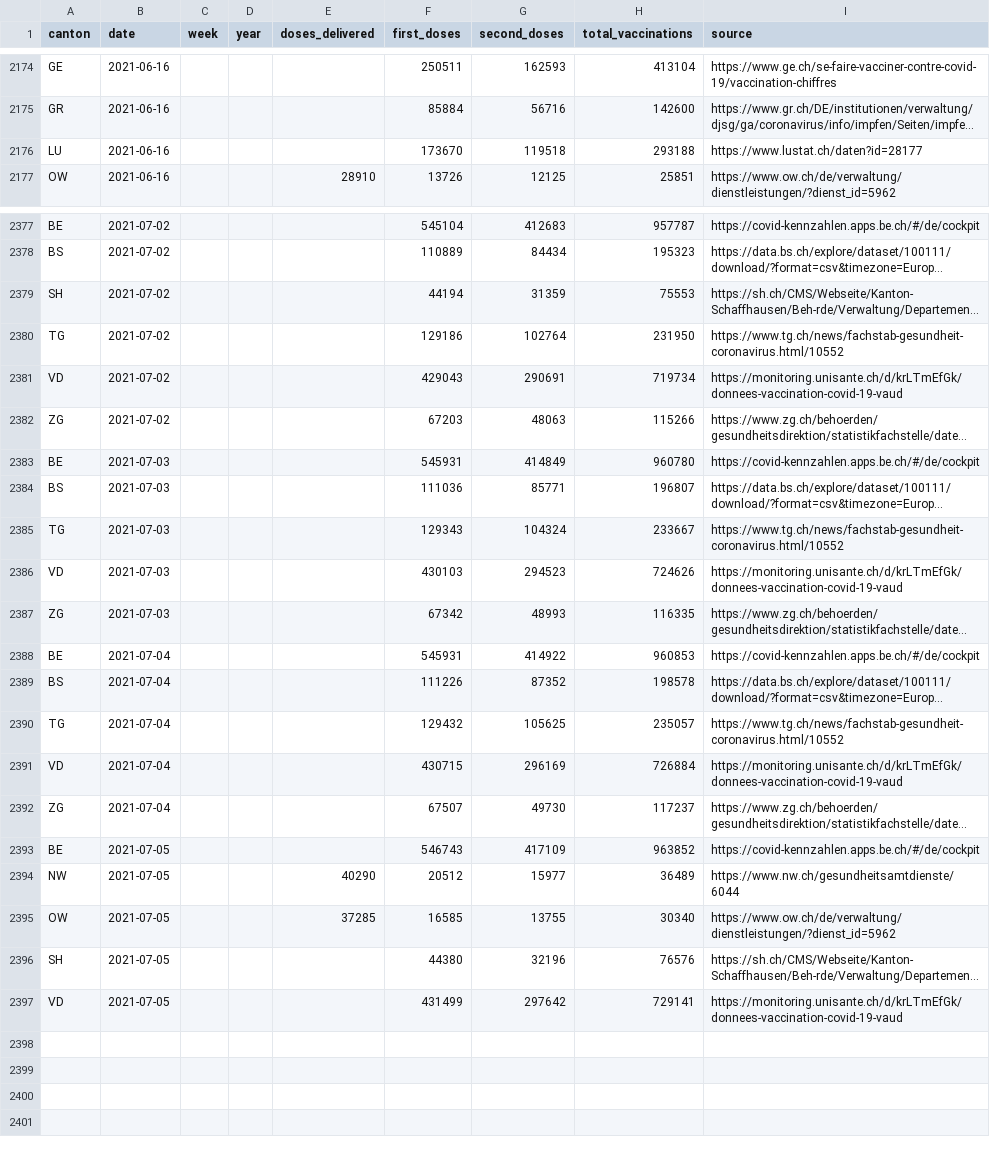
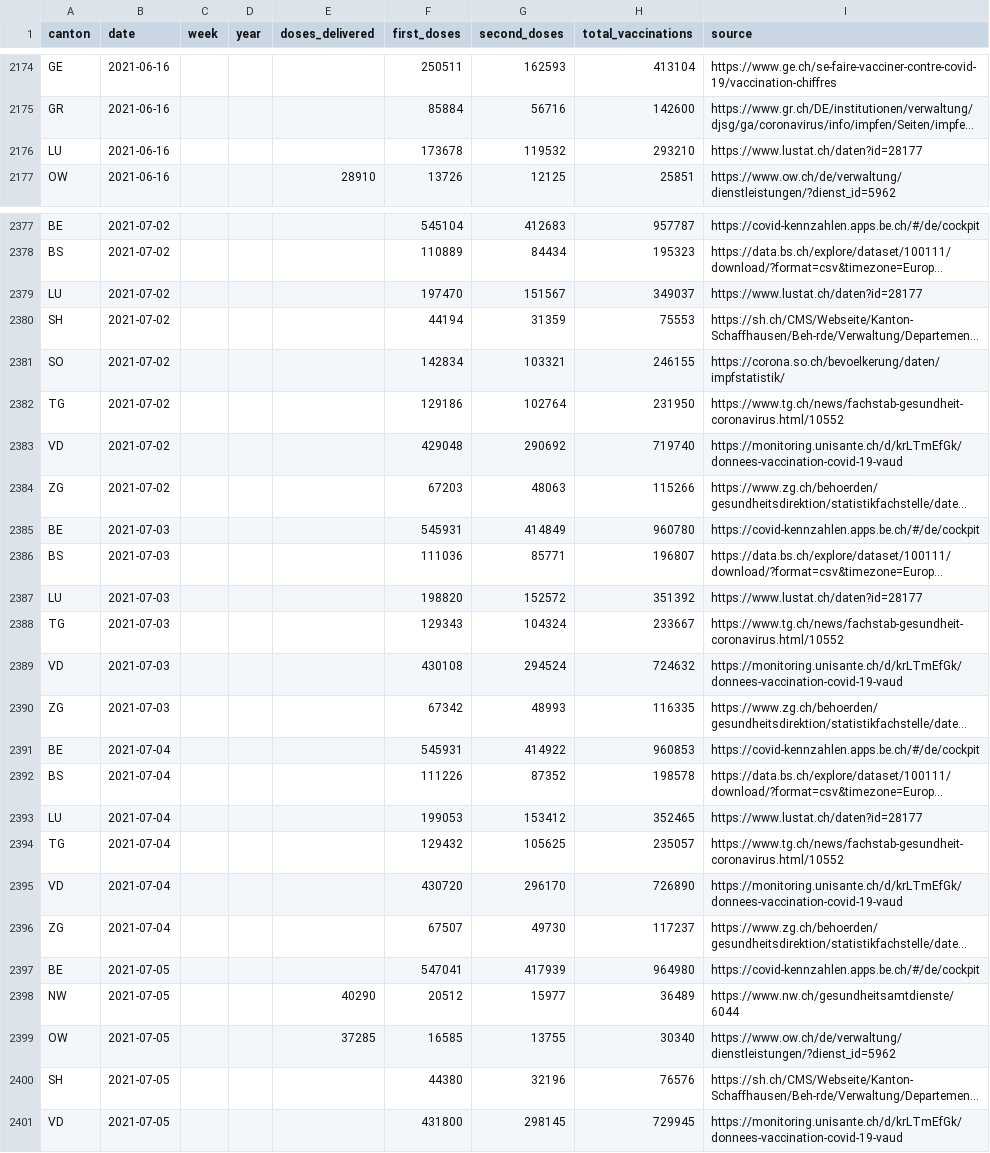
Before and after one commit to maekke/vaccination_data, a CSV file: vaccination_data_total.csv, drawn as a sheet; only a part is shown, gaps mark what is left out; long unchanged cells end in …; addresses are those after the commit; the diff covers the shown part only; the diff names each change by its address in the sheet, - before the commit and + after, or states it on an @@ line.

Commit message:
Automatic update of vaccination data

```diff
--- a/vaccination_data_total.csv
+++ b/vaccination_data_total.csv
-F2176 (first_doses): 173670
+F2176 (first_doses): 173678
-G2176 (second_doses): 119518
+G2176 (second_doses): 119532
-H2176 (total_vaccinations): 293188
+H2176 (total_vaccinations): 293210
+row 2379: LU | 2021-07-02 |  |  |  | 197470 | 151567 | 349037 | https://www.lustat.ch/daten?id=28177
+row 2381: SO | 2021-07-02 |  |  |  | 142834 | 103321 | 246155 | https://corona.so.ch/bevoelkerung/daten/impfstatistik/
-F2383 (first_doses): 429043
+F2383 (first_doses): 429048
-G2383 (second_doses): 290691
+G2383 (second_doses): 290692
-H2383 (total_vaccinations): 719734
+H2383 (total_vaccinations): 719740
+row 2387: LU | 2021-07-03 |  |  |  | 198820 | 152572 | 351392 | https://www.lustat.ch/daten?id=28177
-F2389 (first_doses): 430103
+F2389 (first_doses): 430108
-G2389 (second_doses): 294523
+G2389 (second_doses): 294524
-H2389 (total_vaccinations): 724626
+H2389 (total_vaccinations): 724632
+row 2393: LU | 2021-07-04 |  |  |  | 199053 | 153412 | 352465 | https://www.lustat.ch/daten?id=28177
-F2395 (first_doses): 430715
+F2395 (first_doses): 430720
-G2395 (second_doses): 296169
+G2395 (second_doses): 296170
-H2395 (total_vaccinations): 726884
+H2395 (total_vaccinations): 726890
-F2397 (first_doses): 546743
+F2397 (first_doses): 547041
-G2397 (second_doses): 417109
+G2397 (second_doses): 417939
-H2397 (total_vaccinations): 963852
+H2397 (total_vaccinations): 964980
-F2401 (first_doses): 431499
+F2401 (first_doses): 431800
-G2401 (second_doses): 297642
+G2401 (second_doses): 298145
-H2401 (total_vaccinations): 729141
+H2401 (total_vaccinations): 729945
```
Also changed, not shown: 125 edited cells elsewhere in this file, vaccination_data_be.csv, vaccination_data_lu.csv, 2 other files.
